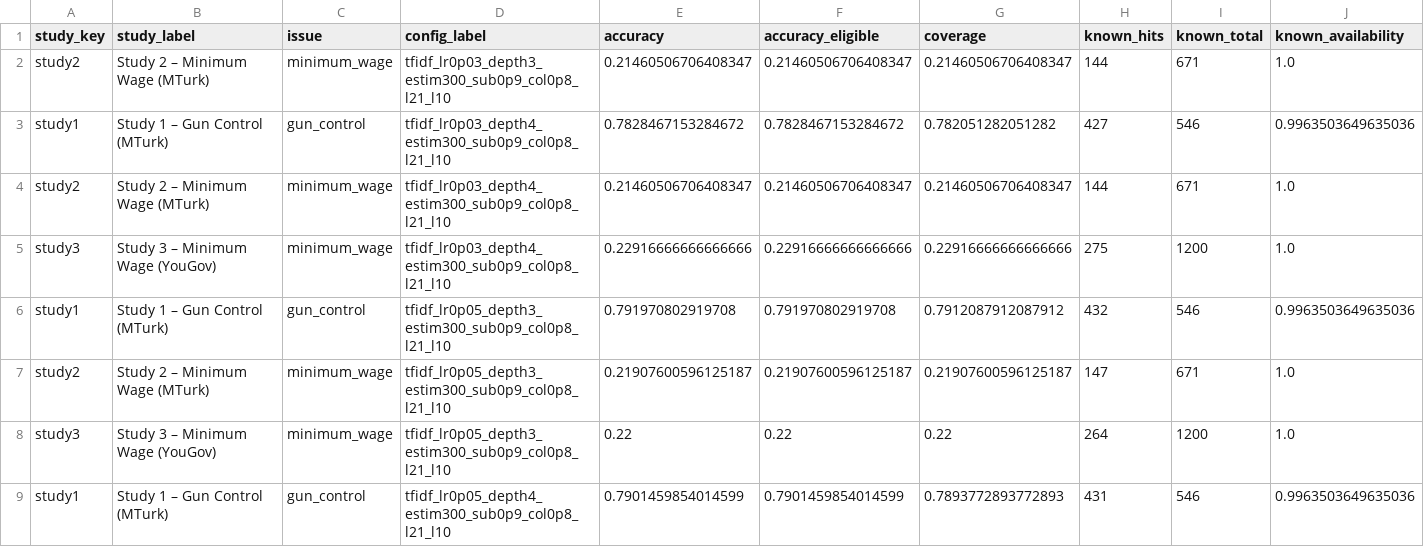
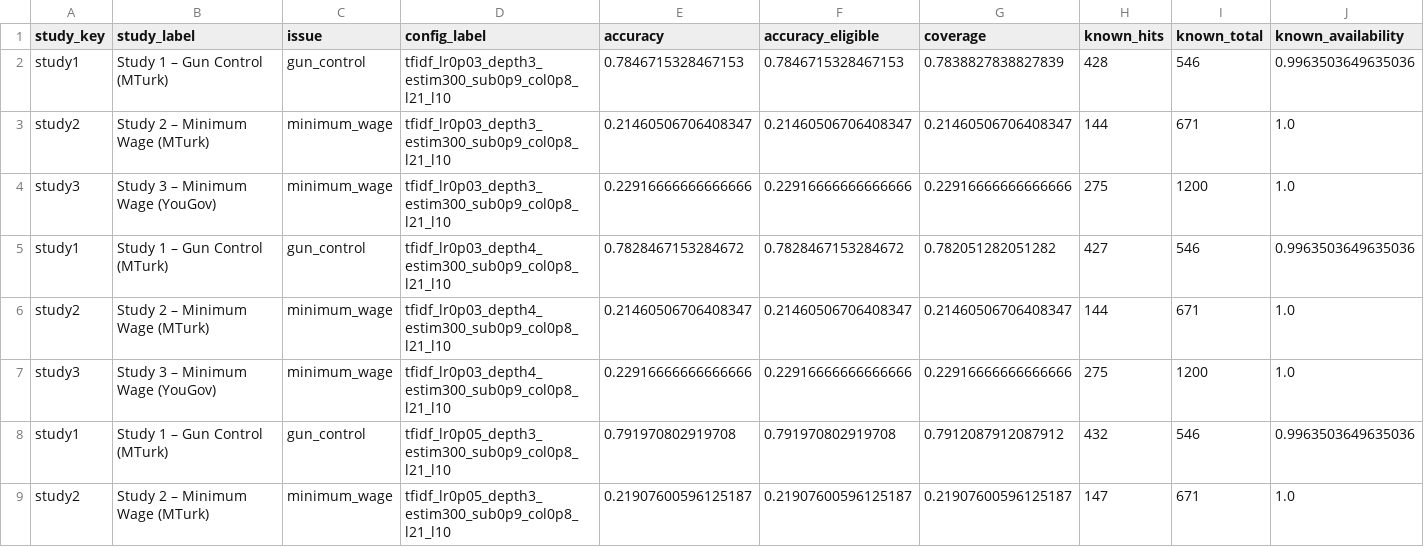
Before and after one commit to liv-daliberti/grail-simulation, a CSV file: reports/xgb/hyperparameter_tuning/next_video_sweeps.csv, drawn as a sheet; only a part is shown; the shorter side is filled out with more unchanged rows; rows hold the shown columns only; the diff names each change by its address in the sheet, - before the commit and + after, or states it on an @@ line.

```diff
--- a/reports/xgb/hyperparameter_tuning/next_video_sweeps.csv
+++ b/reports/xgb/hyperparameter_tuning/next_video_sweeps.csv
+row 2: study1 | Study 1 – Gun Control (MTurk) | gun_control | tfidf_lr0p03_depth3_estim300_sub0p9_col0p8_l21_l10 | 0.7846715328467153 | 0.7846715328467153 | 0.7838827838827839 | 428 | 546 | 0.9963503649635036
+row 4: study3 | Study 3 – Minimum Wage (YouGov) | minimum_wage | tfidf_lr0p03_depth3_estim300_sub0p9_col0p8_l21_l10 | 0.22916666666666666 | 0.22916666666666666 | 0.22916666666666666 | 275 | 1200 | 1.0
```
Also changed, not shown: 8 other files.
